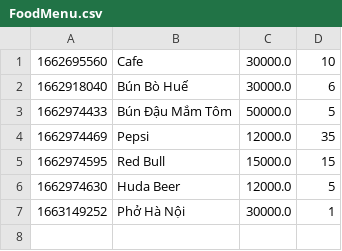
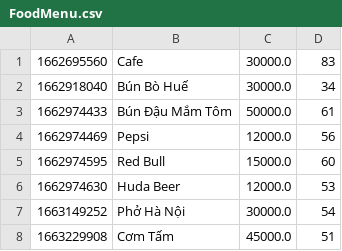
Before and after one commit to hanguyen2410/CSModule2, a CSV file: out/production/CSModule2/FoodMenu.csv, drawn as a sheet.

```diff
--- a/out/production/CSModule2/FoodMenu.csv
+++ b/out/production/CSModule2/FoodMenu.csv
@@ -1,7 +1,8 @@
-1662695560,Cafe,30000.0,10
-1662918040,Bún Bò Huế,30000.0,6
-1662974433,Bún Đậu Mắm Tôm,50000.0,5
-1662974469,Pepsi,12000.0,35
-1662974595,Red Bull,15000.0,15
-1662974630,Huda Beer,12000.0,5
-1663149252,Phở Hà Nội,30000.0,1
+1662695560,Cafe,30000.0,83
+1662918040,Bún Bò Huế,30000.0,34
+1662974433,Bún Đậu Mắm Tôm,50000.0,61
+1662974469,Pepsi,12000.0,56
+1662974595,Red Bull,15000.0,60
+1662974630,Huda Beer,12000.0,53
+1663149252,Phở Hà Nội,30000.0,54
+1663229908,Cơm Tấm,45000.0,51
```
Also changed, not shown: AllOrder.csv, out/production/CSModule2/User.csv, 26 other files.
